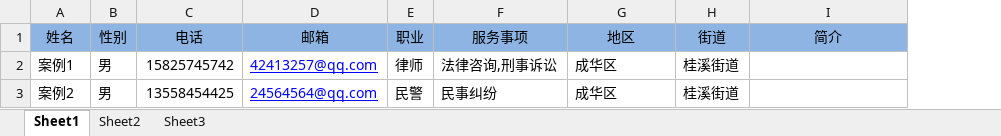
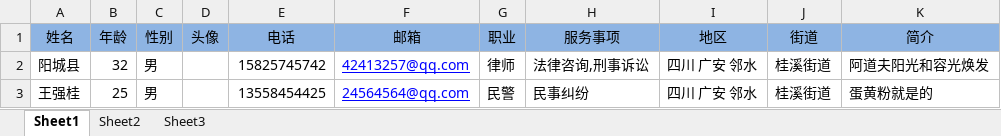
Before and after one commit to kerenTeam/hongfanAdmin, an Excel workbook: upload/xls/import_help_user.xlsx, sheet Sheet1, drawn as a sheet; values as stored, in another font and other column widths than the file's, no borders; charts and pictures not drawn; addresses are those after the commit; the diff names each change by its address in the sheet, - before the commit and + after, or states it on an @@ line.

```diff
--- a/upload/xls/import_help_user.xlsx (sheet Sheet1)
+++ b/upload/xls/import_help_user.xlsx (sheet Sheet1)
+column B (年龄), rows 2-3: 32 | 25
+column D (头像), empty
-A2 (姓名): 案例1
+A2 (姓名): 阳城县
-I2:I3 (地区): 成华区
+I2:I3 (地区): 四川 广安 邻水
-K2 (简介): (empty)
+K2 (简介): 阿道夫阳光和容光焕发
-A3 (姓名): 案例2
+A3 (姓名): 王强桂
-K3 (简介): (empty)
+K3 (简介): 蛋黄粉就是的
```
Also changed, not shown: charts or pictures, 4 other files.
